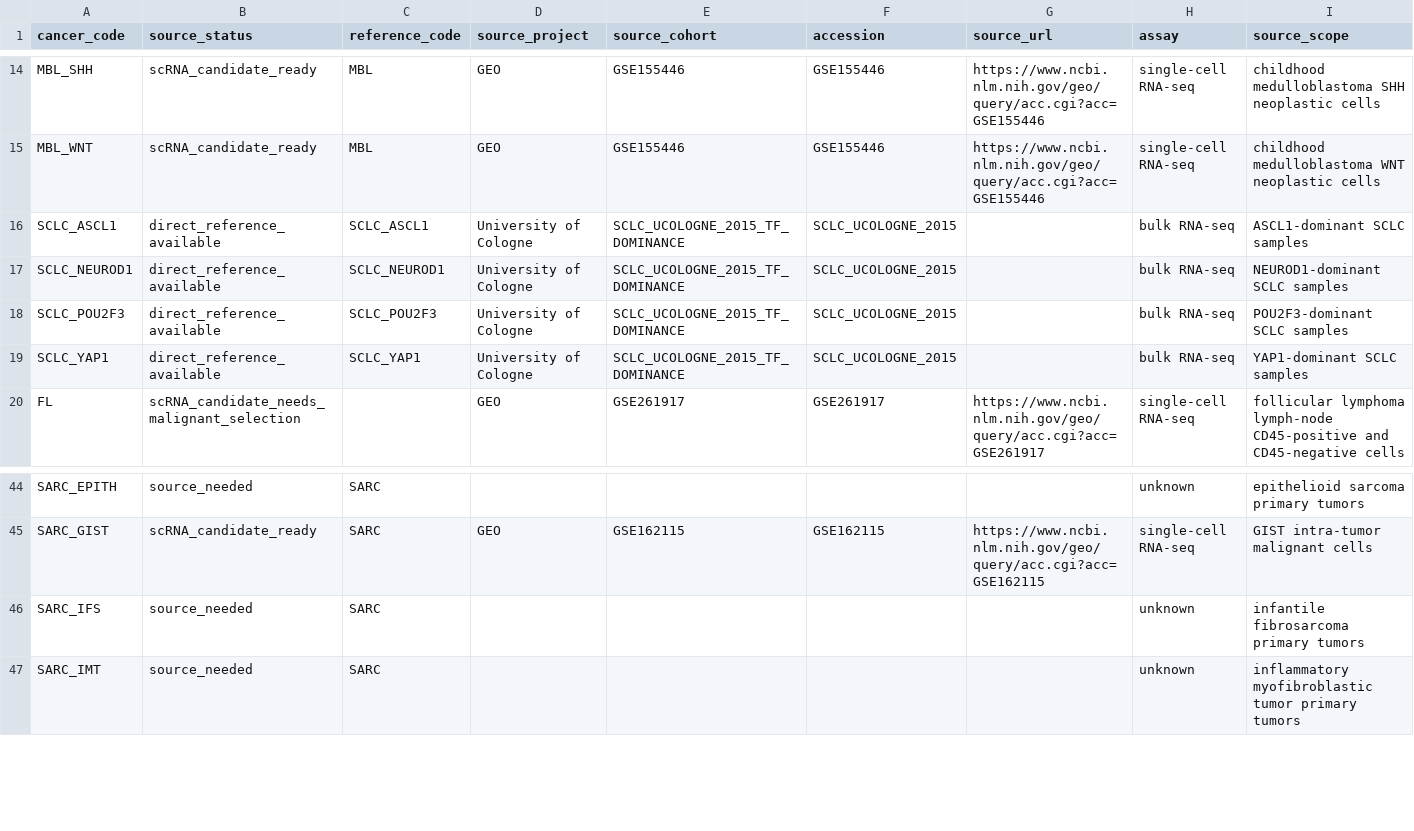
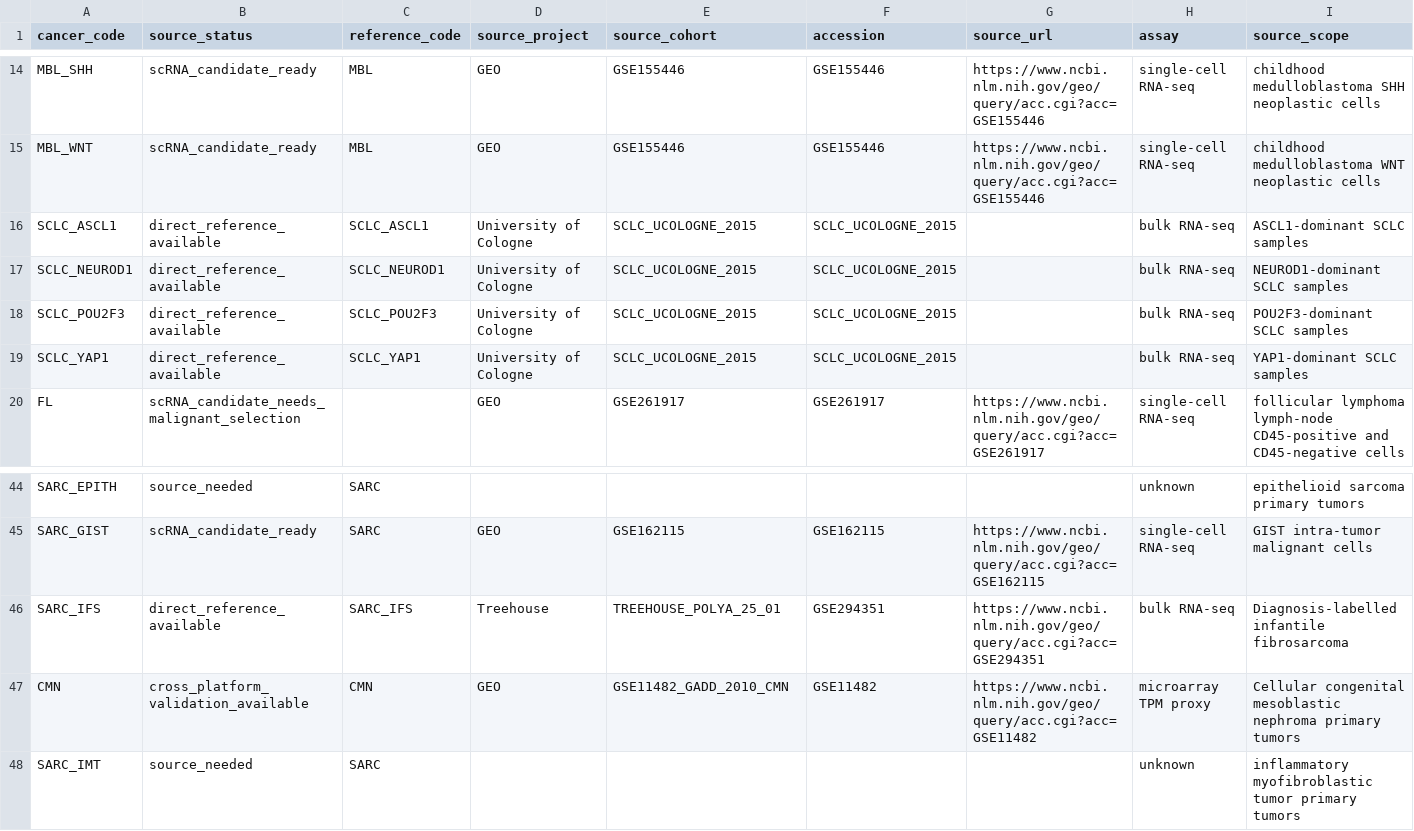
Before and after one commit to pirl-unc/cancerdata, a CSV file: oncoref/data/cancer-expression-source-candidates.csv, drawn as a sheet; only a part is shown, gaps mark what is left out; rows hold the shown columns only; the diff covers the shown part only; the diff names each change by its address in the sheet, - before the commit and + after, or states it on an @@ line.

Commit message:
Add IFS and CMN reference evidence (#476)
Closes #473. Closes #474. Closes #475.\n\nAdds physically separated public IFS and CMN reference evidence, controlled-source acquisition metadata, sample-level molecular provenance, a heterogeneous IFS driver spectrum, and assay-independent clean-TPM technical RNA composition.

```diff
--- a/oncoref/data/cancer-expression-source-candidates.csv
+++ b/oncoref/data/cancer-expression-source-candidates.csv
-E16:E19 (source_cohort): SCLC_UCOLOGNE_2015_TF_DOMINANCE
+E16:E19 (source_cohort): SCLC_UCOLOGNE_2015
-B46 (source_status): source_needed
+B46 (source_status): direct_reference_available
-C46 (reference_code): SARC
+C46 (reference_code): SARC_IFS
-D46 (source_project): (empty)
+D46 (source_project): Treehouse
-E46 (source_cohort): (empty)
+E46 (source_cohort): TREEHOUSE_POLYA_25_01
-F46 (accession): (empty)
+F46 (accession): GSE294351
-G46 (source_url): (empty)
+G46 (source_url): https://www.ncbi.nlm.nih.gov/geo/query/acc.cgi?acc=GSE294351
-H46 (assay): unknown
+H46 (assay): bulk RNA-seq
-I46 (source_scope): infantile fibrosarcoma primary tumors
+I46 (source_scope): Diagnosis-labelled infantile fibrosarcoma
+row 47: CMN | cross_platform_validation_available | CMN | GEO | GSE11482_GADD_2010_CMN | GSE11482 | https://www.ncbi.nlm.nih.gov/geo/query/acc.cgi?acc=GSE11482 | microarray TPM proxy | Cellular congenital mesoblastic nephroma primary tumors
```
Also changed, not shown: 4 edited cells elsewhere in this file, oncoref/data/cancer-type-registry.csv, oncoref/data/cohort-registry.csv, 40 other files.
